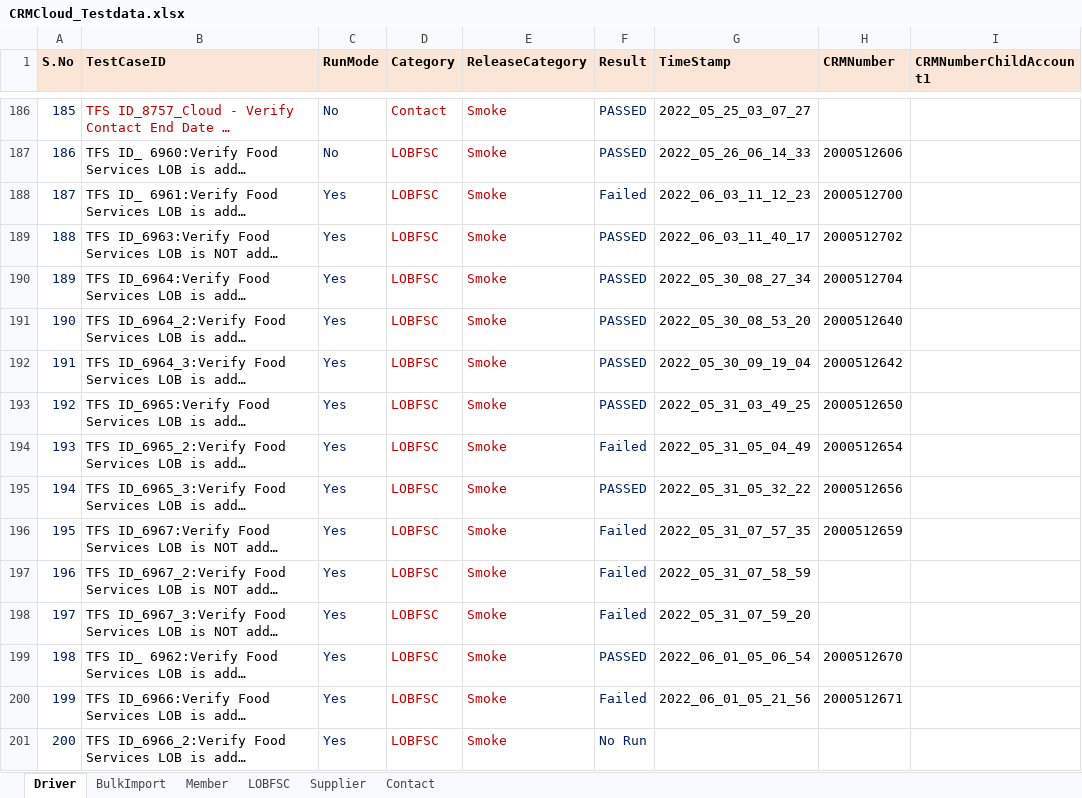
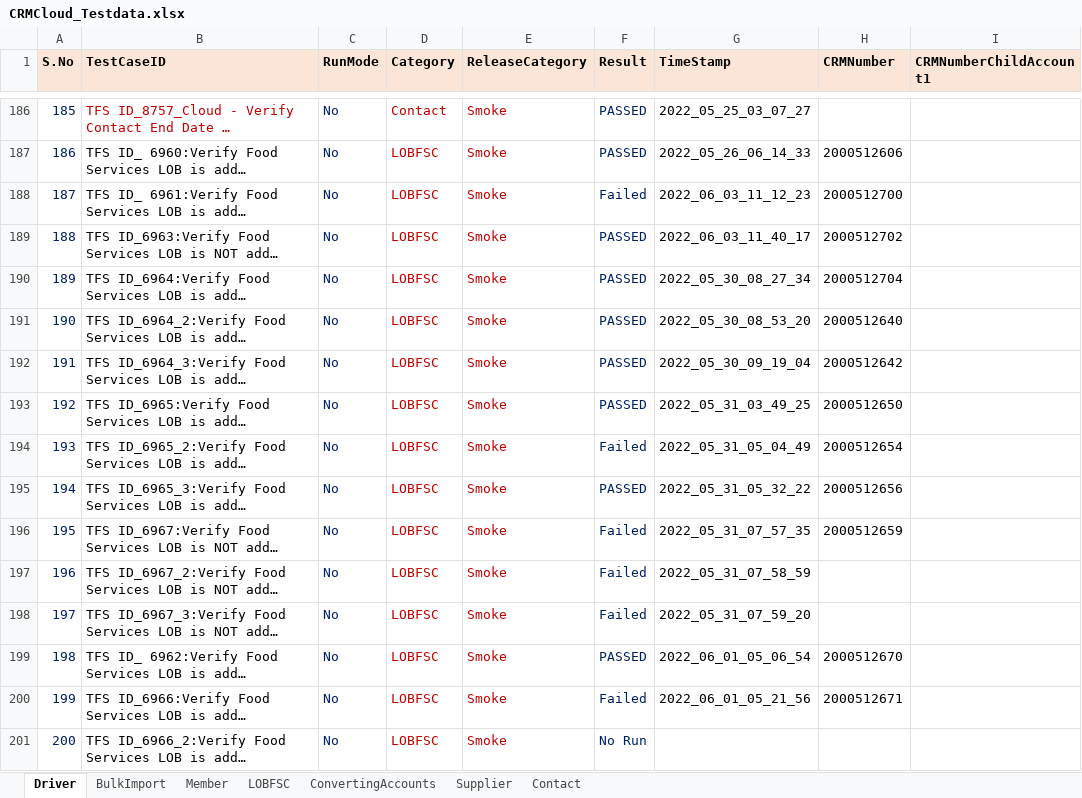
Before and after one commit to Vijayalakshmi-Kamalakannan/Dynamics_CRM_Cloud_After_Wave1, an Excel workbook: data/CRMCloud_Testdata.xlsx, sheet Driver, drawn as a sheet; only a part is shown, gaps mark what is left out; long unchanged cells end in …; values as stored, in another font and other column widths than the file's, no borders; the diff covers the shown part only; the diff names each change by its address in the sheet, - before the commit and + after, or states it on an @@ line.

Commit message:
Committing  Converting Accounts Test cases

```diff
--- a/data/CRMCloud_Testdata.xlsx (sheet Driver)
+++ b/data/CRMCloud_Testdata.xlsx (sheet Driver)
+sheet tab: ConvertingAccounts
-C188:C201 (RunMode): Yes
+C188:C201 (RunMode): No
```
Also changed, not shown: 9 added rows and 7 edited cells elsewhere in this sheet, 11 other files.
